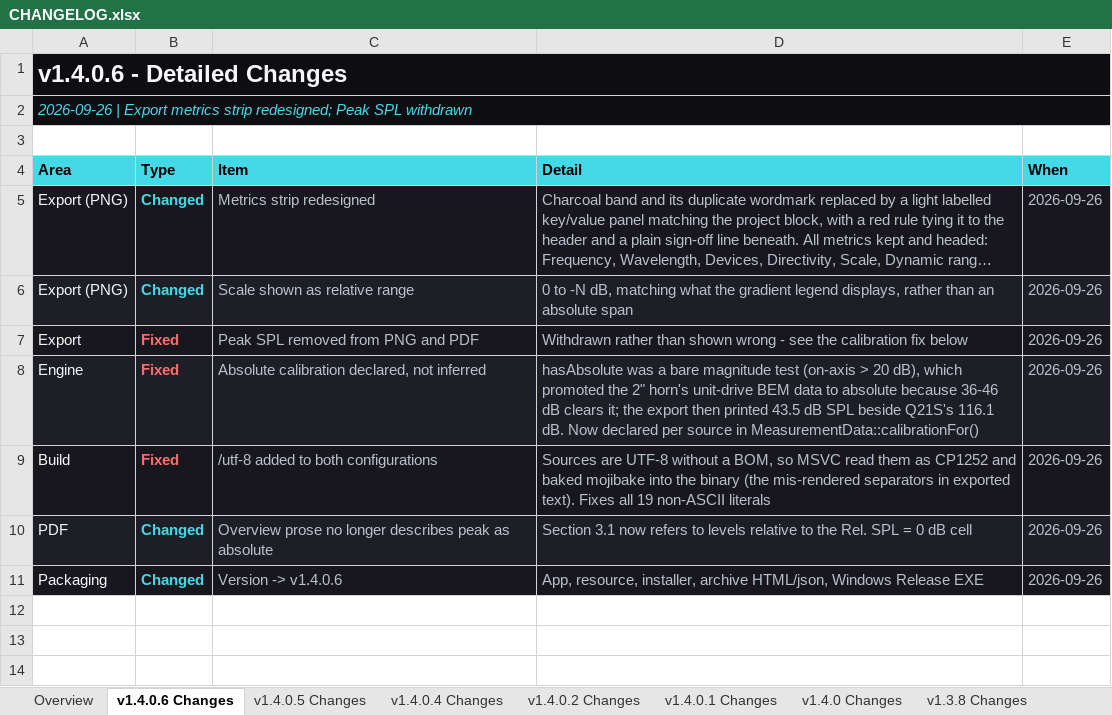
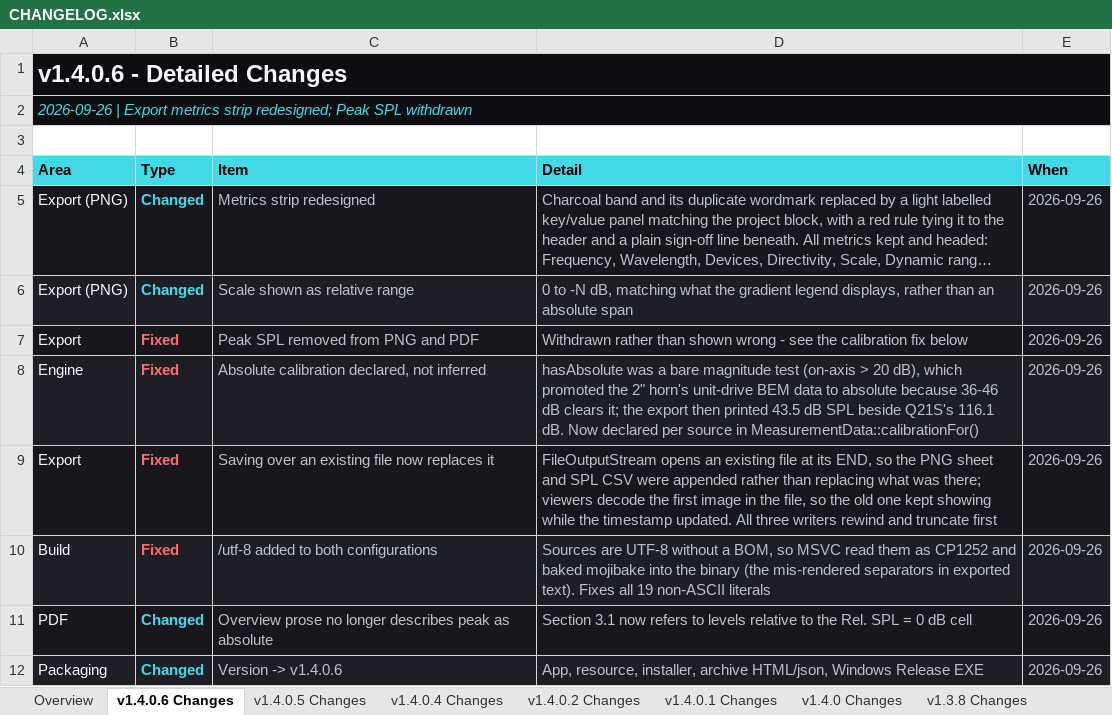
Before and after one commit to Abhishek371222/prediction-software, an Excel workbook: ShyamGui/CHANGELOG.xlsx, sheet v1.4.0.6 Changes, drawn as a sheet; long unchanged cells end in …; values as stored, in another font and other column widths than the file's, no borders; the diff names each change by its address in the sheet, - before the commit and + after, or states it on an @@ line.

```diff
--- a/ShyamGui/CHANGELOG.xlsx (sheet v1.4.0.6 Changes)
+++ b/ShyamGui/CHANGELOG.xlsx (sheet v1.4.0.6 Changes)
+row 9: Export | Fixed | Saving over an existing file now replaces it | FileOutputStream opens an existing file at its END, so the PNG sheet and SPL CSV were appended rather than replacing what was there; viewers decode the first image in the file, so the old one kept showing while the timestamp updated. All three writers rewind and truncate first | 2026-09-26
```
Also changed, not shown: sheet Overview, 7 other files.
